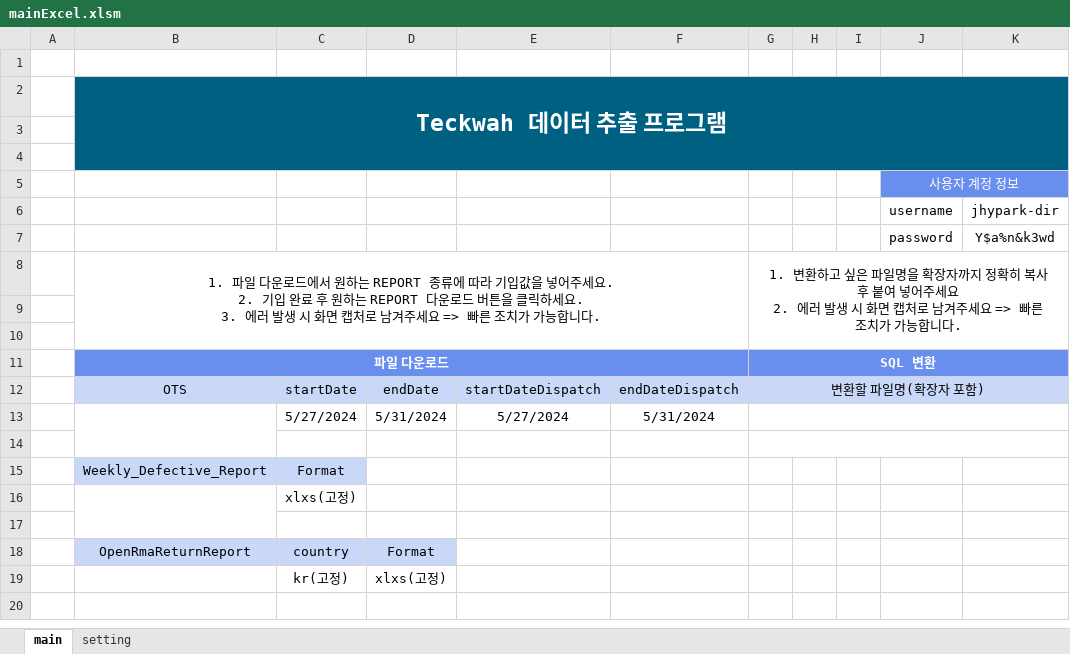
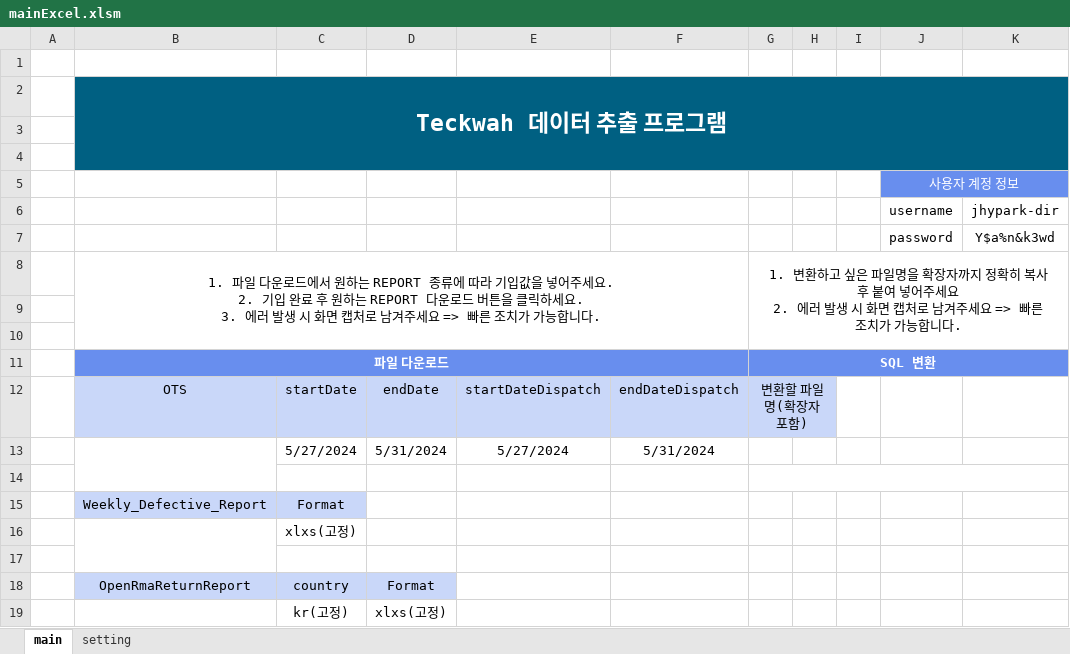
Before and after one commit to ppark-jjong/Teckwah, an Excel workbook: mainExcel.xlsm, sheet main, drawn as a sheet; values as stored, in another font and other column widths than the file's, no borders; charts and pictures not drawn; the diff names each change by its address in the sheet, - before the commit and + after, or states it on an @@ line.

Commit message:
no message

```diff
--- a/mainExcel.xlsm (sheet main)
+++ b/mainExcel.xlsm (sheet main)
-G12:K12 merged
+G12:H12 merged
-I12:K12 fill: #C9D7F9
+I12:K12 fill: none
-G13:K13 merged
```
Also changed, not shown: charts or pictures.
